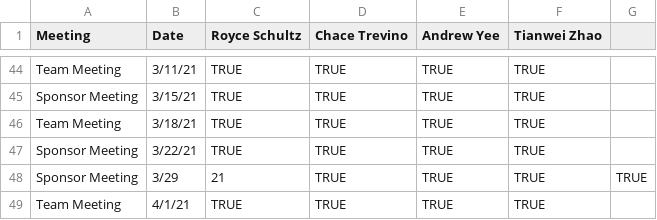
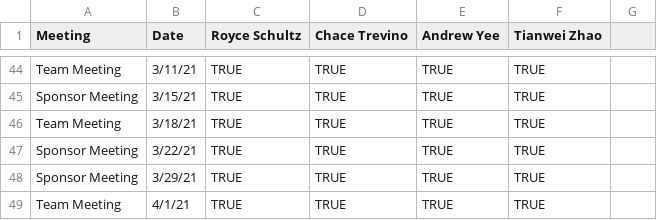
Before and after one commit to TheBuffsOfWallStreet/Admin, a CSV file: meeting_attendance.csv, drawn as a sheet; only a part is shown, gaps mark what is left out.

Commit message:
Update meeting_attendance.csv

```diff
--- a/meeting_attendance.csv
+++ b/meeting_attendance.csv
@@ -47,3 +47,3 @@ Team Meeting,3/18/21,TRUE,TRUE,TRUE,TRUE
 Sponsor Meeting,3/22/21,TRUE,TRUE,TRUE,TRUE
-Sponsor Meeting,3/29,21,TRUE,TRUE,TRUE,TRUE
+Sponsor Meeting,3/29/21,TRUE,TRUE,TRUE,TRUE
 Team Meeting,4/1/21,TRUE,TRUE,TRUE,TRUE
```
